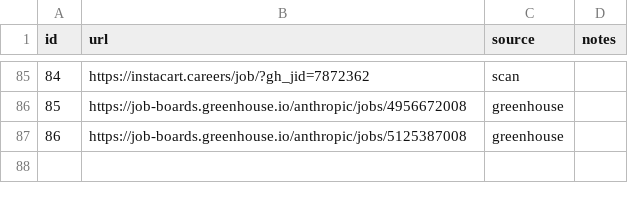
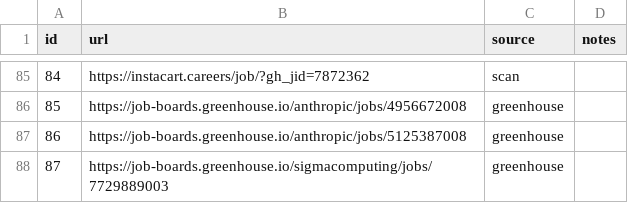
Before and after one commit to snigdhagaddam94/WorldOfAI, a TSV file: CareerOps/batch/batch-input.tsv, drawn as a sheet; only a part is shown, gaps mark what is left out.

```diff
--- a/CareerOps/batch/batch-input.tsv
+++ b/CareerOps/batch/batch-input.tsv
@@ -87 +87,2 @@ id	url	source	notes
 86	https://job-boards.greenhouse.io/anthropic/jobs/5125387008	greenhouse	
+87	https://job-boards.greenhouse.io/sigmacomputing/jobs/7729889003	greenhouse	
```
Also changed, not shown: CareerOps/batch/batch-state.tsv, CareerOps/data/scan-history.tsv, 1 other file.
